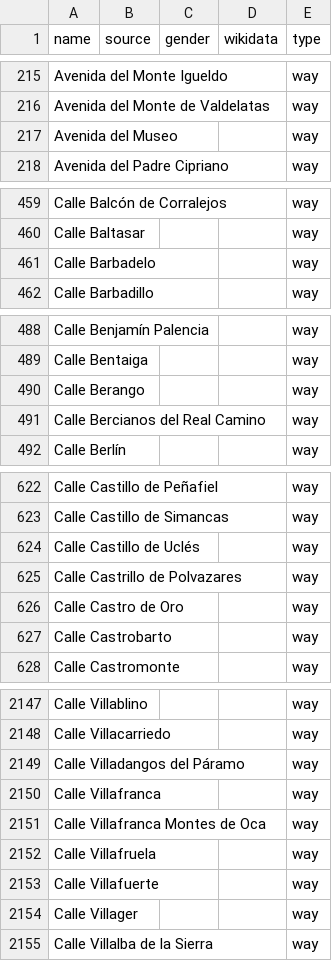
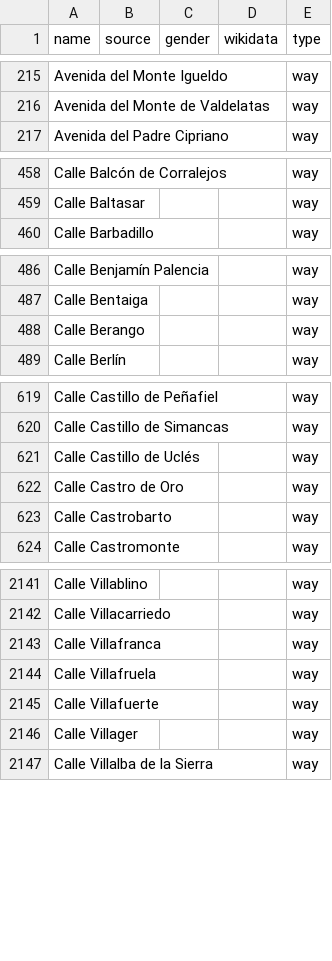
Before and after one commit to EqualStreetNames/equalstreetnames-madrid, a CSV file: data/other.csv, drawn as a sheet; only a part is shown, gaps mark what is left out; the diff covers the shown part only; the diff names each change by its address in the sheet, - before the commit and + after, or states it on an @@ line.

```diff
--- a/data/other.csv
+++ b/data/other.csv
-row 217: Avenida del Museo |  |  |  | way
-row 461: Calle Barbadelo |  |  |  | way
-row 491: Calle Bercianos del Real Camino |  |  |  | way
-row 625: Calle Castrillo de Polvazares |  |  |  | way
-row 2149: Calle Villadangos del Páramo |  |  |  | way
-row 2151: Calle Villafranca Montes de Oca |  |  |  | way
```
Also changed, not shown: 10 removed rows elsewhere in this file, data/gender.csv, 3 other files.
